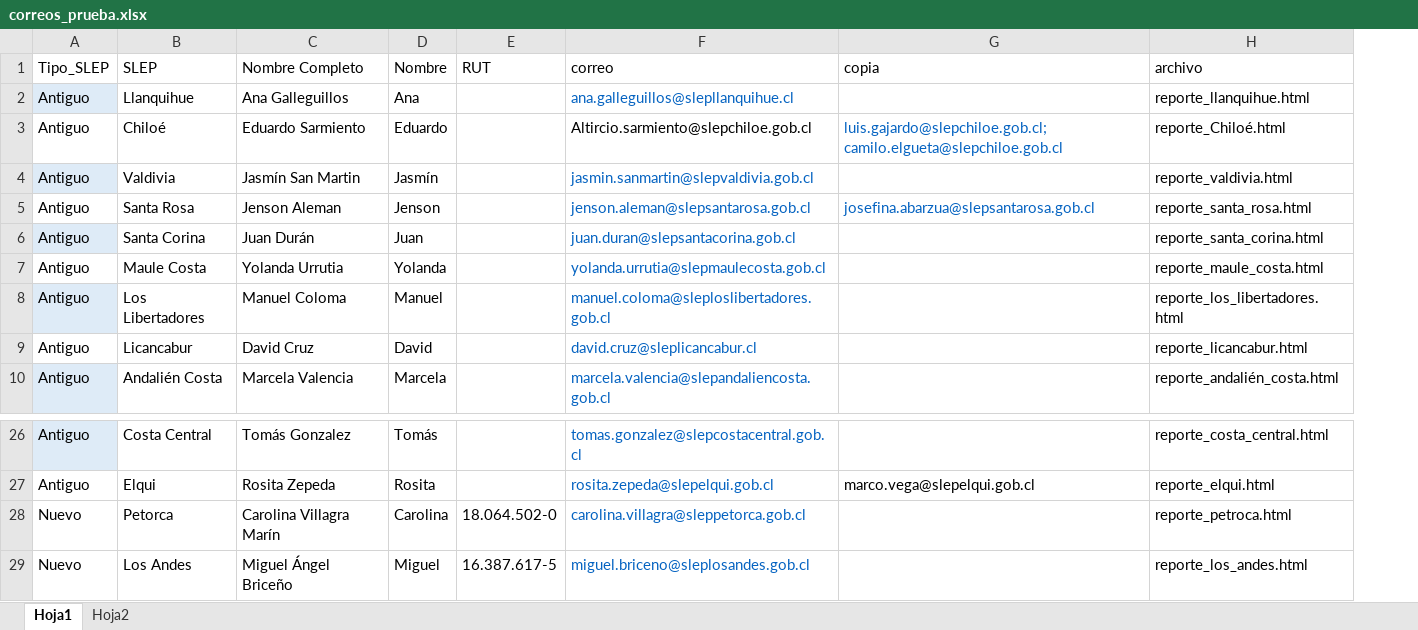
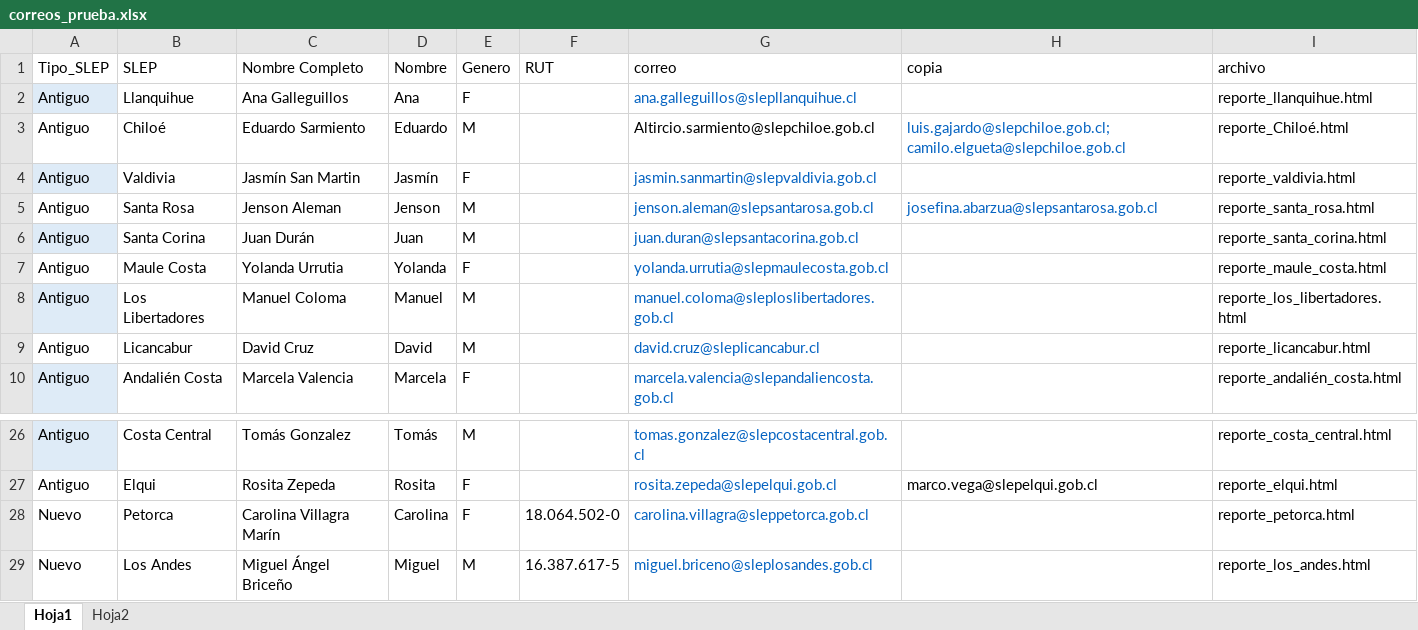
Before and after one commit to aarrano/reporteria_ael, an Excel workbook: correos/correos_prueba.xlsx, sheet Hoja1, drawn as a sheet; only a part is shown, gaps mark what is left out; values as stored, in another font and other column widths than the file's, no borders; conditional formats and table styles not drawn; addresses are those after the commit; the diff names each change by its address in the sheet, - before the commit and + after, or states it on an @@ line.

Commit message:
update al correo automatizado
Se actualiza el saludo del correo automático

```diff
--- a/correos/correos_prueba.xlsx (sheet Hoja1)
+++ b/correos/correos_prueba.xlsx (sheet Hoja1)
+column E (Genero), rows 2-10: F | M | F | M | M | F | M | M | F; rows 26-29: M | F | F | M
-I28 (archivo): reporte_petroca.html
+I28 (archivo): reporte_petorca.html
```
Also changed, not shown: 2 other files.
